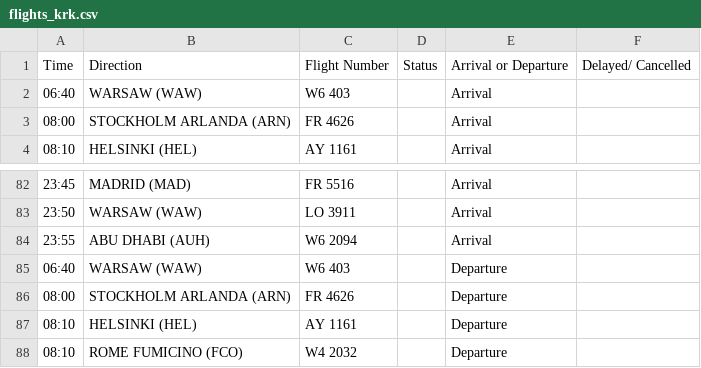
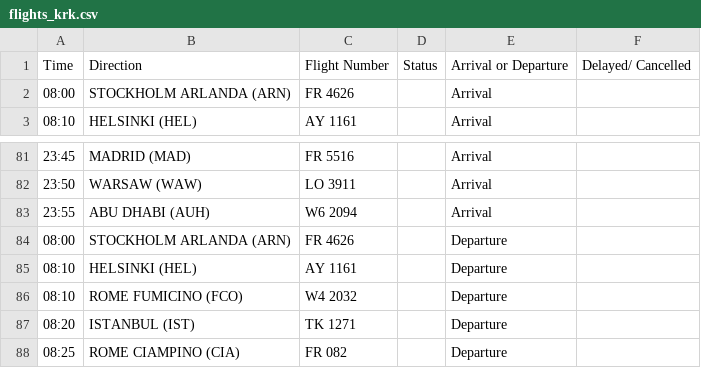
Before and after one commit to ljswierzawska/flights-krakow, a CSV file: flights_krk.csv, drawn as a sheet; only a part is shown, gaps mark what is left out; the shorter side is filled out with more unchanged rows; the diff names each change by its address in the sheet, - before the commit and + after, or states it on an @@ line.

```diff
--- a/flights_krk.csv
+++ b/flights_krk.csv
-row 2: 06:40 | WARSAW (WAW) | W6 403 |  | Arrival
-row 85: 06:40 | WARSAW (WAW) | W6 403 |  | Departure
```
